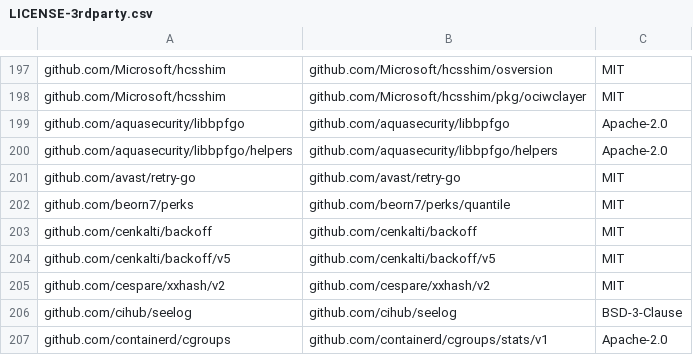
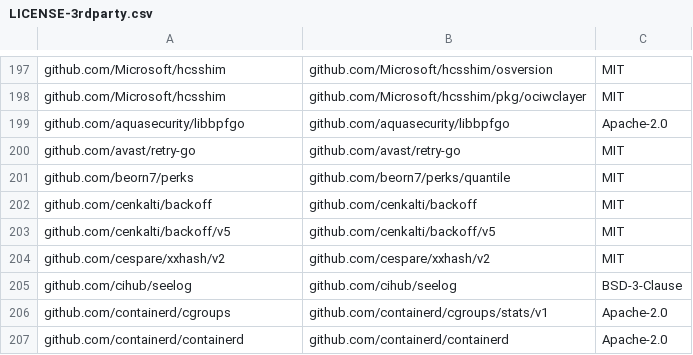
Before and after one commit to DataDog/chaos-controller, a CSV file: LICENSE-3rdparty.csv, drawn as a sheet; only a part is shown, gaps mark what is left out; the shorter side is filled out with more unchanged rows; the diff names each change by its address in the sheet, - before the commit and + after, or states it on an @@ line.

Commit message:
chore(license): remove libbpfgo/helpers from LICENSE-3rdparty
The helpers sub-package was removed from vendor in the previous
commit; remove the corresponding entry from the license CSV to
keep it in sync with the vendor directory.

```diff
--- a/LICENSE-3rdparty.csv
+++ b/LICENSE-3rdparty.csv
-row 200: github.com/aquasecurity/libbpfgo/helpers | github.com/aquasecurity/libbpfgo/helpers | Apache-2.0
```
